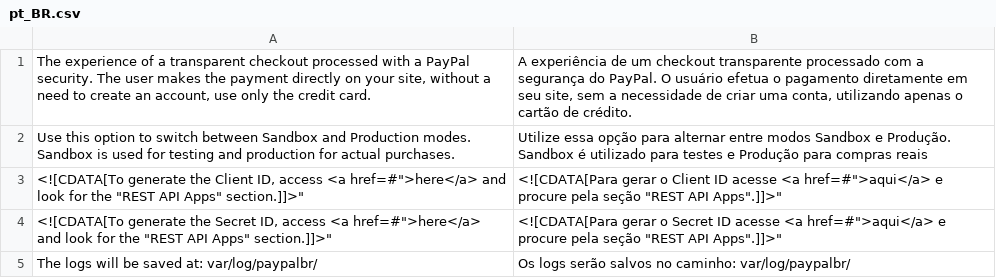
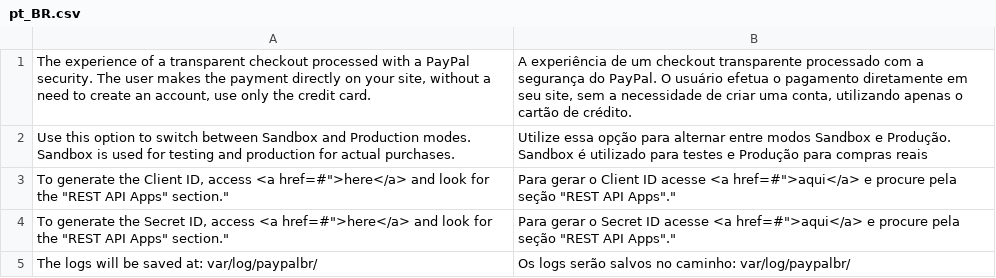
Before and after one commit to ericflemes/magento2-module, a CSV file: i18n/pt_BR.csv, drawn as a sheet.

```diff
--- a/i18n/pt_BR.csv
+++ b/i18n/pt_BR.csv
@@ -2,4 +2,4 @@
 "Use this option to switch between Sandbox and Production modes. Sandbox is used for testing and production for actual purchases.","Utilize essa opção para alternar entre modos Sandbox e Produção. Sandbox é utilizado para testes e Produção para compras reais"
-"<![CDATA[To generate the Client ID, access <a href="#">here</a> and look for the "REST API Apps" section.]]>","<![CDATA[Para gerar o Client ID acesse <a href="#">aqui</a> e procure pela seção "REST API Apps".]]>"
-"<![CDATA[To generate the Secret ID, access <a href="#">here</a> and look for the "REST API Apps" section.]]>","<![CDATA[Para gerar o Secret ID acesse <a href="#">aqui</a> e procure pela seção "REST API Apps".]]>"
+"To generate the Client ID, access <a href="#">here</a> and look for the "REST API Apps" section.","Para gerar o Client ID acesse <a href="#">aqui</a> e procure pela seção "REST API Apps"."
+"To generate the Secret ID, access <a href="#">here</a> and look for the "REST API Apps" section.","Para gerar o Secret ID acesse <a href="#">aqui</a> e procure pela seção "REST API Apps"."
 "The logs will be saved at: var/log/paypalbr/","Os logs serão salvos no caminho: var/log/paypalbr/"
```
Also changed, not shown: 2 other files.
